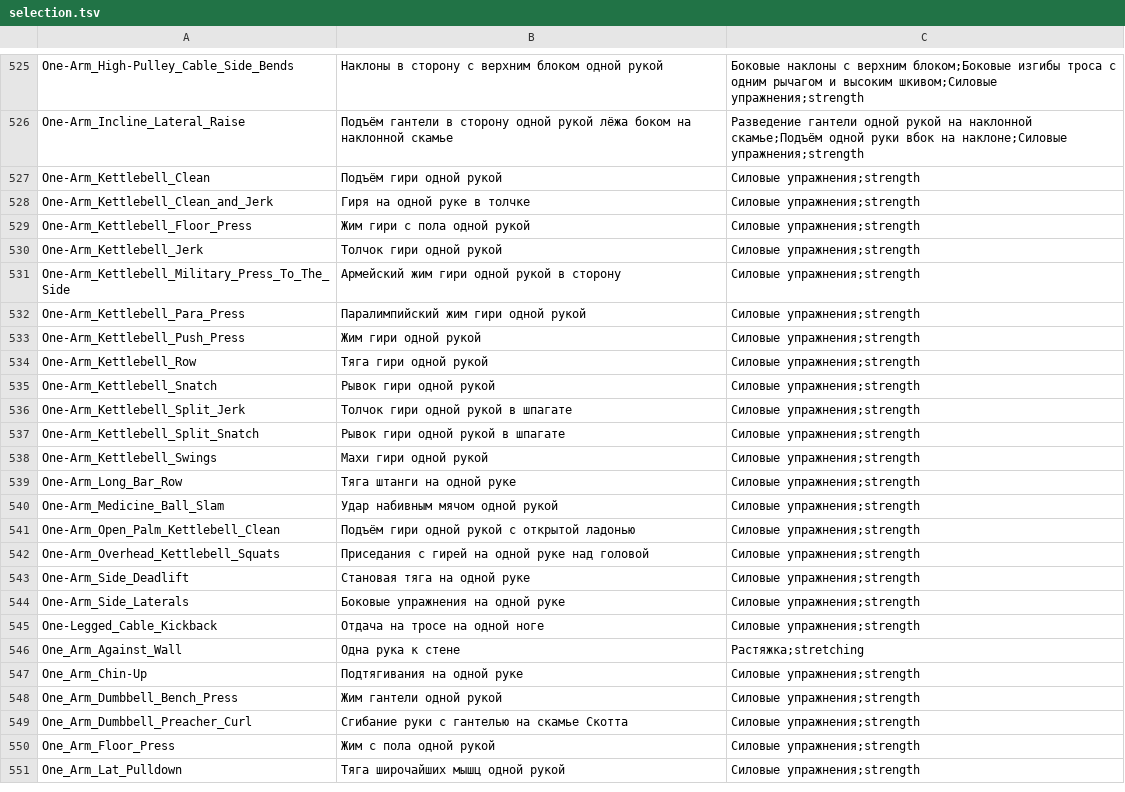
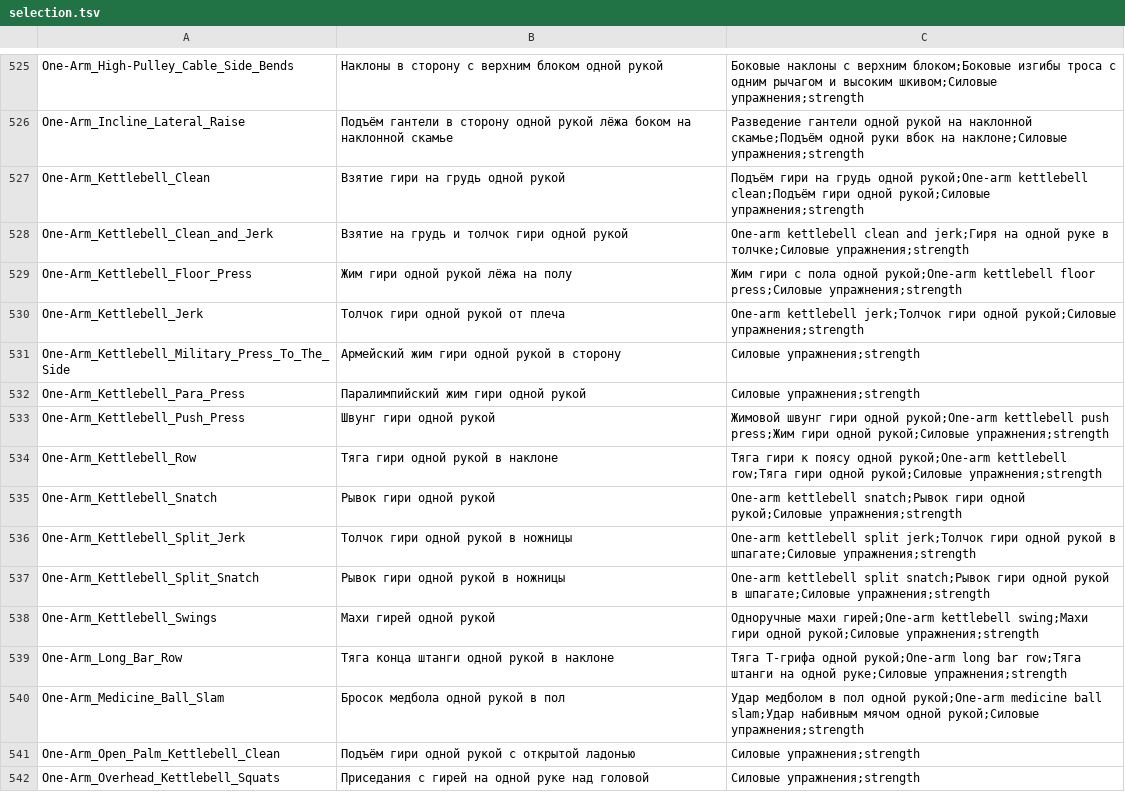
Before and after one commit to KeltorHD/Fitness-Tracker, a TSV file: Data/ExerciseLibrary/selection.tsv, drawn as a sheet; only a part is shown, gaps mark what is left out; the shorter side is filled out with more unchanged rows.

```diff
--- a/Data/ExerciseLibrary/selection.tsv
+++ b/Data/ExerciseLibrary/selection.tsv
@@ -526,16 +526,16 @@ One-Arm_High-Pulley_Cable_Side_Bends	Наклоны в сторону с вер
 One-Arm_Incline_Lateral_Raise	Подъём гантели в сторону одной рукой лёжа боком на наклонной скамье	Разведение гантели одной рукой на наклонной скамье;Подъём одной руки вбок на наклоне;Силовые упражнения;strength
-One-Arm_Kettlebell_Clean	Подъём гири одной рукой	Силовые упражнения;strength
-One-Arm_Kettlebell_Clean_and_Jerk	Гиря на одной руке в толчке	Силовые упражнения;strength
-One-Arm_Kettlebell_Floor_Press	Жим гири с пола одной рукой	Силовые упражнения;strength
-One-Arm_Kettlebell_Jerk	Толчок гири одной рукой	Силовые упражнения;strength
+One-Arm_Kettlebell_Clean	Взятие гири на грудь одной рукой	Подъём гири на грудь одной рукой;One-arm kettlebell clean;Подъём гири одной рукой;Силовые упражнения;strength
+One-Arm_Kettlebell_Clean_and_Jerk	Взятие на грудь и толчок гири одной рукой	One-arm kettlebell clean and jerk;Гиря на одной руке в толчке;Силовые упражнения;strength
+One-Arm_Kettlebell_Floor_Press	Жим гири одной рукой лёжа на полу	Жим гири с пола одной рукой;One-arm kettlebell floor press;Силовые упражнения;strength
+One-Arm_Kettlebell_Jerk	Толчок гири одной рукой от плеча	One-arm kettlebell jerk;Толчок гири одной рукой;Силовые упражнения;strength
 One-Arm_Kettlebell_Military_Press_To_The_Side	Армейский жим гири одной рукой в сторону	Силовые упражнения;strength
 One-Arm_Kettlebell_Para_Press	Паралимпийский жим гири одной рукой	Силовые упражнения;strength
-One-Arm_Kettlebell_Push_Press	Жим гири одной рукой	Силовые упражнения;strength
-One-Arm_Kettlebell_Row	Тяга гири одной рукой	Силовые упражнения;strength
-One-Arm_Kettlebell_Snatch	Рывок гири одной рукой	Силовые упражнения;strength
-One-Arm_Kettlebell_Split_Jerk	Толчок гири одной рукой в шпагате	Силовые упражнения;strength
-One-Arm_Kettlebell_Split_Snatch	Рывок гири одной рукой в шпагате	Силовые упражнения;strength
-One-Arm_Kettlebell_Swings	Махи гири одной рукой	Силовые упражнения;strength
-One-Arm_Long_Bar_Row	Тяга штанги на одной руке	Силовые упражнения;strength
-One-Arm_Medicine_Ball_Slam	Удар набивным мячом одной рукой	Силовые упражнения;strength
+One-Arm_Kettlebell_Push_Press	Швунг гири одной рукой	Жимовой швунг гири одной рукой;One-arm kettlebell push press;Жим гири одной рукой;Силовые упражнения;strength
+One-Arm_Kettlebell_Row	Тяга гири одной рукой в наклоне	Тяга гири к поясу одной рукой;One-arm kettlebell row;Тяга гири одной рукой;Силовые упражнения;strength
+One-Arm_Kettlebell_Snatch	Рывок гири одной рукой	One-arm kettlebell snatch;Рывок гири одной рукой;Силовые упражнения;strength
+One-Arm_Kettlebell_Split_Jerk	Толчок гири одной рукой в ножницы	One-arm kettlebell split jerk;Толчок гири одной рукой в шпагате;Силовые упражнения;strength
+One-Arm_Kettlebell_Split_Snatch	Рывок гири одной рукой в ножницы	One-arm kettlebell split snatch;Рывок гири одной рукой в шпагате;Силовые упражнения;strength
+One-Arm_Kettlebell_Swings	Махи гирей одной рукой	Одноручные махи гирей;One-arm kettlebell swing;Махи гири одной рукой;Силовые упражнения;strength
+One-Arm_Long_Bar_Row	Тяга конца штанги одной рукой в наклоне	Тяга Т-грифа одной рукой;One-arm long bar row;Тяга штанги на одной руке;Силовые упражнения;strength
+One-Arm_Medicine_Ball_Slam	Бросок медбола одной рукой в пол	Удар медболом в пол одной рукой;One-arm medicine ball slam;Удар набивным мячом одной рукой;Силовые упражнения;strength
 One-Arm_Open_Palm_Kettlebell_Clean	Подъём гири одной рукой с открытой ладонью	Силовые упражнения;strength
```
Also changed, not shown: Data/ExerciseLibrary/instructions.ru.tsv, 7 other files.
